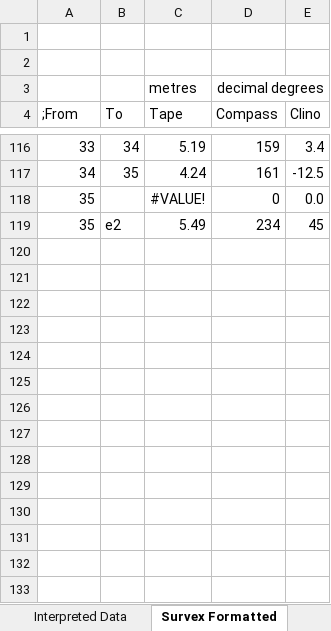
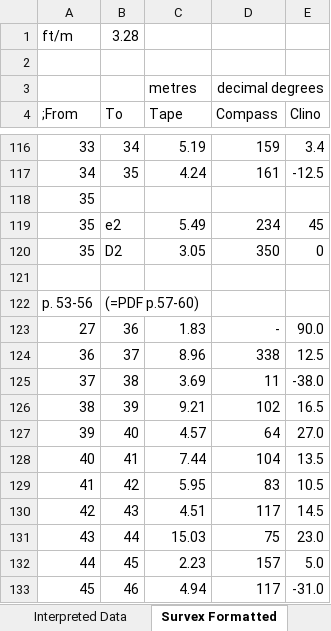
Before and after one commit to AndrewAkinson/caves-mendip-swildons, an Excel workbook: WISLogbookTranscription/WStantonSurveyBook1p49-58.xlsx, sheet Survex Formatted, drawn as a sheet; only a part is shown, gaps mark what is left out; values as stored, in another font and other column widths than the file's, no borders; removed rows and columns are numbered as before the commit, all else as after; the diff covers the shown part only; the diff names each change by its address in the sheet, - before the commit and + after, or states it on an @@ line.

```diff
--- a/WISLogbookTranscription/WStantonSurveyBook1p49-58.xlsx (sheet Survex Formatted)
+++ b/WISLogbookTranscription/WStantonSurveyBook1p49-58.xlsx (sheet Survex Formatted)
-row 1: (empty)
+row 1: ft/m | 3.28
-row 118: 35 |  | #VALUE! | 0 | 0.0
+row 118: 35
+row 120: 35 | D2 | 3.05 | 350 | 0
+row 121: (empty)
+row 122: p. 53-56 | (=PDF p.57-60)
+row 123: 27 | 36 | 1.83 | - | 90.0
+row 124: 36 | 37 | 8.96 | 338 | 12.5
+row 125: 37 | 38 | 3.69 | 11 | -38.0
+row 126: 38 | 39 | 9.21 | 102 | 16.5
+row 127: 39 | 40 | 4.57 | 64 | 27.0
+row 128: 40 | 41 | 7.44 | 104 | 13.5
+row 129: 41 | 42 | 5.95 | 83 | 10.5
+row 130: 42 | 43 | 4.51 | 117 | 14.5
+row 131: 43 | 44 | 15.03 | 75 | 23.0
+row 132: 44 | 45 | 2.23 | 157 | 5.0
+row 133: 45 | 46 | 4.94 | 117 | -31.0
```
Also changed, not shown: 61 added rows, 8 removed rows and 15 edited cells elsewhere in this sheet, sheet Interpreted Data, sheet Raw Data, sheet Therion Formatted, formulas that keep their value.
